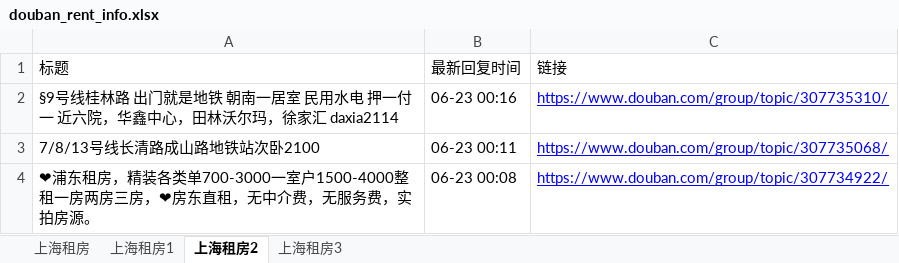
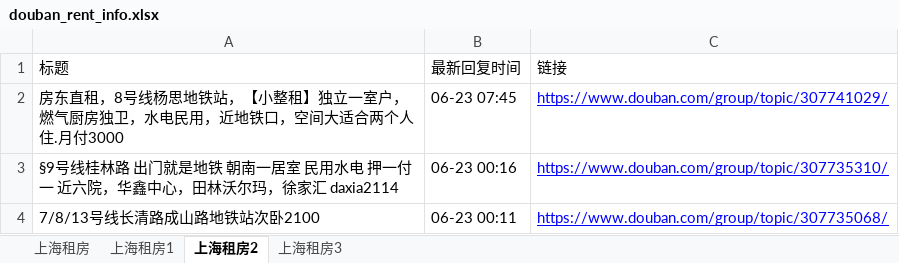
Before and after one commit to RyanShi0118/rent-info-crawler, an Excel workbook: douban_rent_info.xlsx, sheet 上海租房2, drawn as a sheet; only a part is shown; the shorter side is filled out with more unchanged rows; values as stored, in another font and other column widths than the file's, no borders; the diff names each change by its address in the sheet, - before the commit and + after, or states it on an @@ line.

```diff
--- a/douban_rent_info.xlsx (sheet 上海租房2)
+++ b/douban_rent_info.xlsx (sheet 上海租房2)
+row 2: 房东直租，8号线杨思地铁站，【小整租】独立一室户，燃气厨房独卫，水电民用，近地铁口，空间大适合两个人住.月付3000 | 06-23 07:45 | https://www.douban.com/group/topic/307741029/
```
Also changed, not shown: sheet 上海租房, sheet 上海租房1, filtered_rent_info.xlsx, 1 other file.
